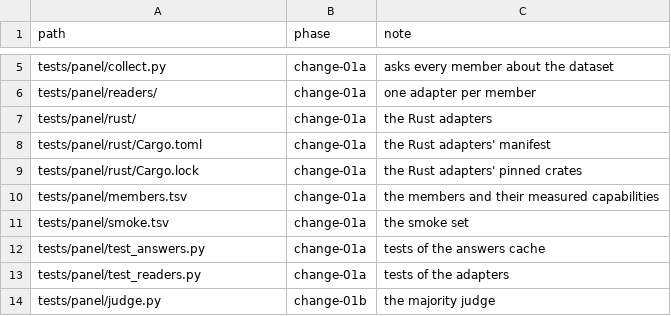
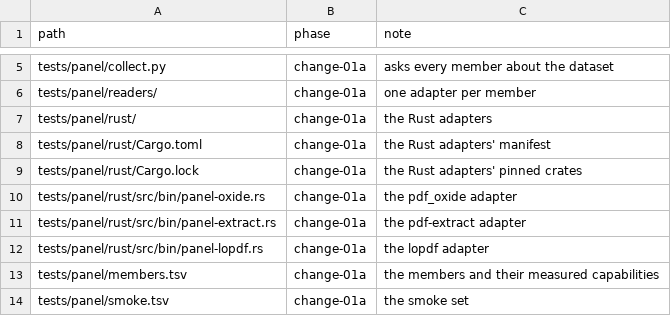
Before and after one commit to Rosca75/pdfkit, a TSV file: build/paths_pending.tsv, drawn as a sheet; only a part is shown, gaps mark what is left out; the shorter side is filled out with more unchanged rows; the diff names each change by its address in the sheet, - before the commit and + after, or states it on an @@ line.

```diff
--- a/build/paths_pending.tsv
+++ b/build/paths_pending.tsv
+row 10: tests/panel/rust/src/bin/panel-oxide.rs | change-01a | the pdf_oxide adapter
+row 11: tests/panel/rust/src/bin/panel-extract.rs | change-01a | the pdf-extract adapter
+row 12: tests/panel/rust/src/bin/panel-lopdf.rs | change-01a | the lopdf adapter
```
